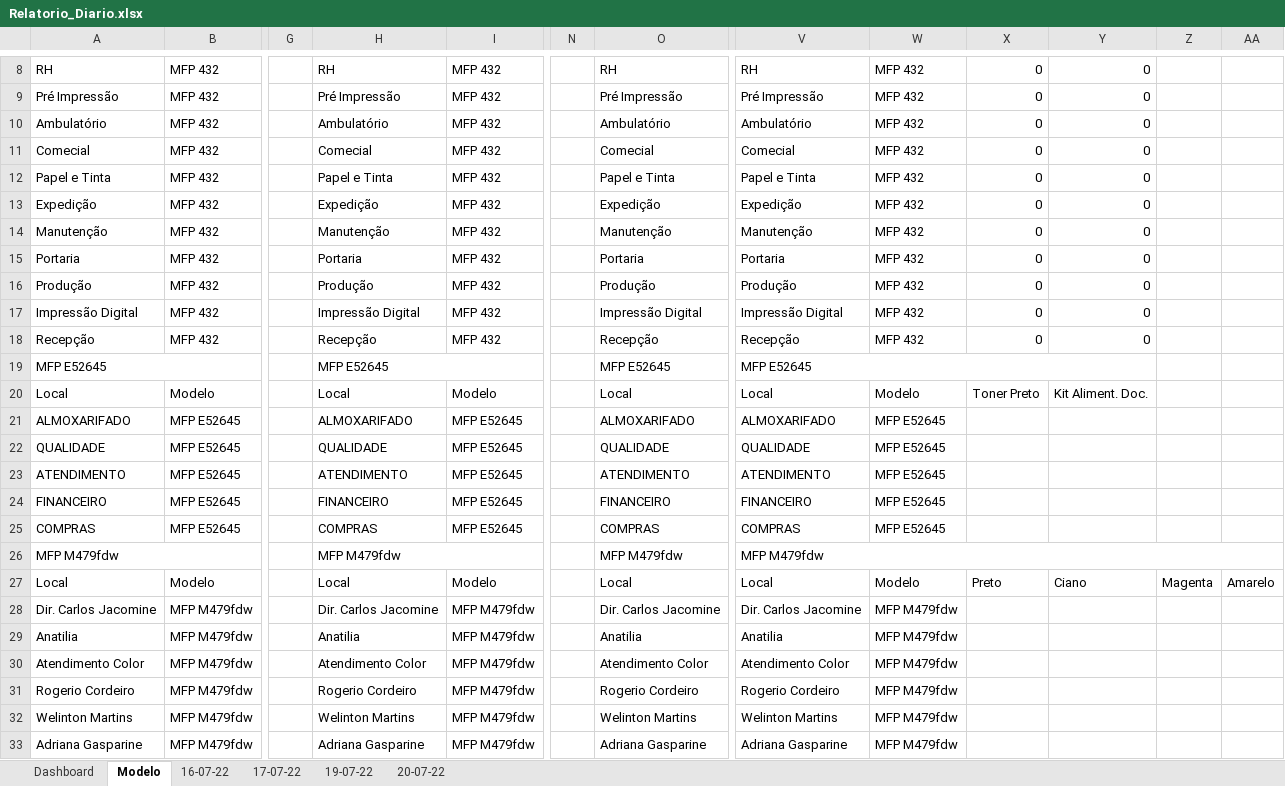
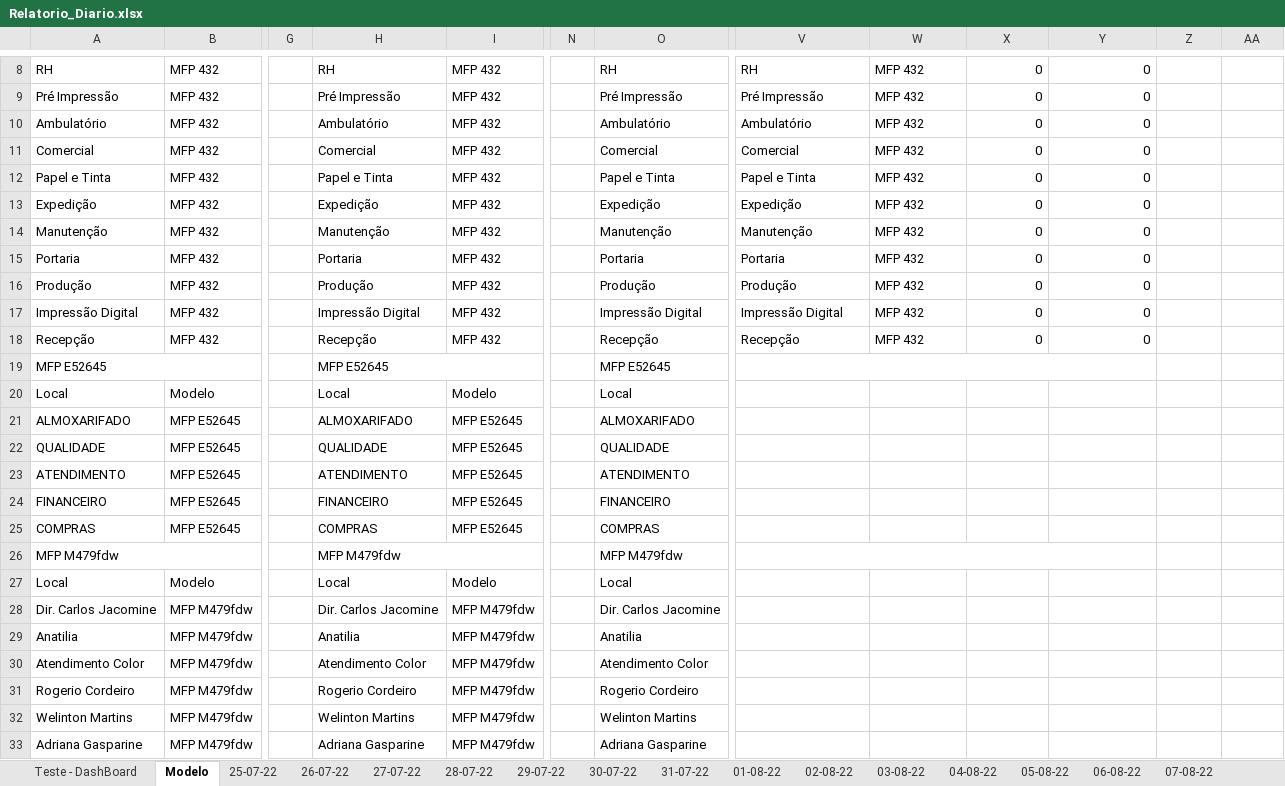
Before and after one commit to iKelviin/Script-Impressoras, an Excel workbook: Relatorio_Diario.xlsx, sheet Modelo, drawn as a sheet; only a part is shown, gaps mark what is left out; values as stored, in another font and other column widths than the file's, no cell formats; the diff names each change by its address in the sheet, - before the commit and + after, or states it on an @@ line.

```diff
--- a/Relatorio_Diario.xlsx (sheet Modelo)
+++ b/Relatorio_Diario.xlsx (sheet Modelo)
-sheet tab: Dashboard
+sheet tab: Teste - DashBoard
-sheet tab: 16-07-22
+sheet tab: 25-07-22
-sheet tab: 17-07-22
+sheet tab: 26-07-22
-sheet tab: 19-07-22
+sheet tab: 27-07-22
-sheet tab: 20-07-22
+sheet tab: 28-07-22
+sheet tab: 29-07-22
+sheet tab: 30-07-22
+sheet tab: 31-07-22
+sheet tab: 01-08-22
+sheet tab: 02-08-22
+sheet tab: 03-08-22
+sheet tab: 04-08-22
+sheet tab: 05-08-22
+sheet tab: 06-08-22
+sheet tab: 07-08-22
-A11: Comecial
+A11: Comercial
-H11: Comecial
+H11: Comercial
-O11: Comecial
+O11: Comercial
-V11: Comecial
+V11: Comercial
-V19: MFP E52645
+V19: (empty)
-V20: Local
+V20: (empty)
-W20: Modelo
+W20: (empty)
-X20: Toner Preto
+X20: (empty)
-Y20: Kit Aliment. Doc.
+Y20: (empty)
-V21: ALMOXARIFADO
+V21: (empty)
-W21:W25: MFP E52645
+W21:W25: (empty)
-V22: QUALIDADE
+V22: (empty)
-V23: ATENDIMENTO
+V23: (empty)
-V24: FINANCEIRO
+V24: (empty)
-V25: COMPRAS
+V25: (empty)
-V26: MFP M479fdw
+V26: (empty)
-V26:AA26 merged
+V26:Y26 merged
-V27: Local
+V27: (empty)
-W27: Modelo
+W27: (empty)
-X27: Preto
+X27: (empty)
-Y27: Ciano
+Y27: (empty)
-Z27: Magenta
+Z27: (empty)
-AA27: Amarelo
+AA27: (empty)
-V28: Dir. Carlos Jacomine
+V28: (empty)
-W28:W33: MFP M479fdw
+W28:W33: (empty)
-V29: Anatilia
+V29: (empty)
-V30: Atendimento Color
+V30: (empty)
-V31: Rogerio Cordeiro
+V31: (empty)
-V32: Welinton Martins
+V32: (empty)
-V33: Adriana Gasparine
+V33: (empty)
```
Also changed, not shown: sheet 28-07-22, sheet 27-07-22, sheet 26-07-22, sheet 25-07-22, sheet Teste - DashBoard, other sheet tabs, cell formats, Relatorio_Avulso.xlsx, 2 other files.
